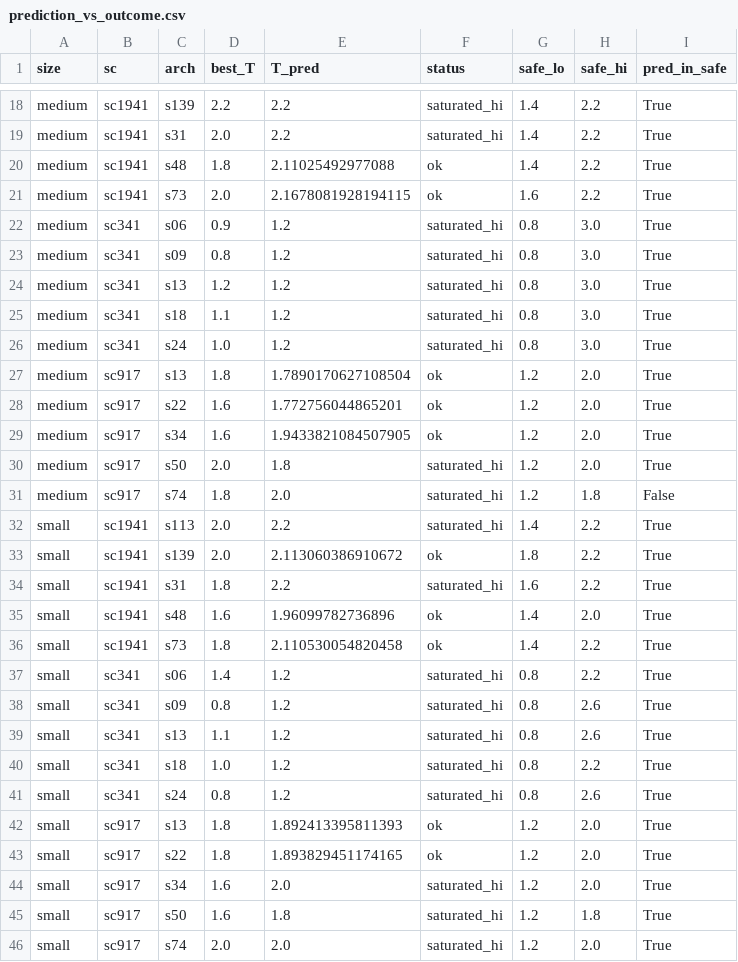
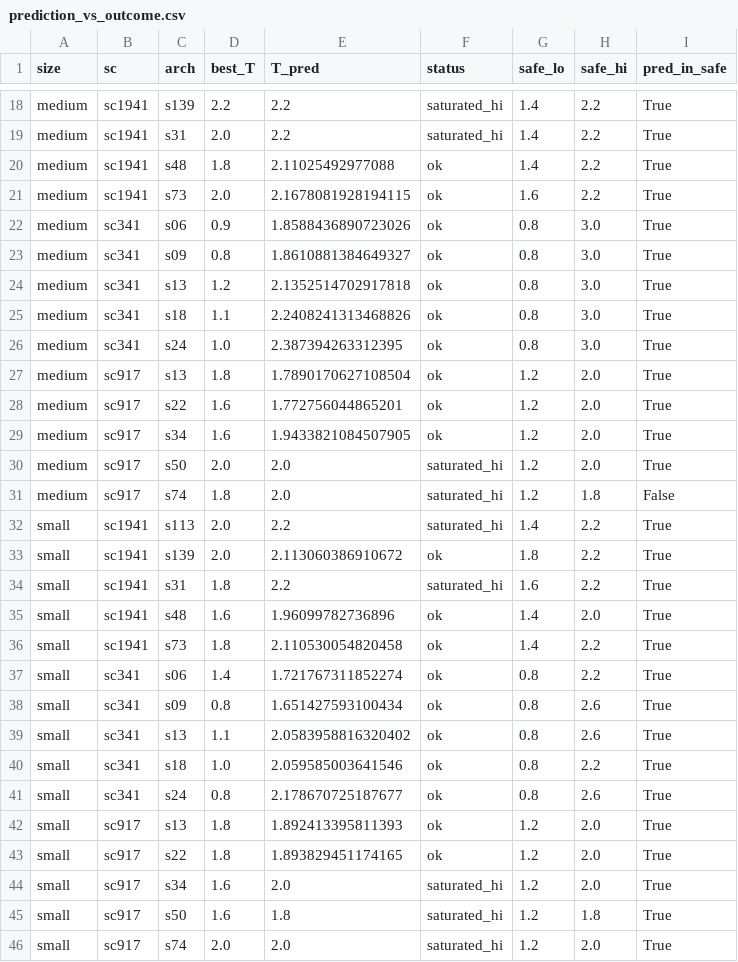
Before and after one commit to TACS-UCSC/gust2, a CSV file: plots/prediction_vs_outcome/prediction_vs_outcome.csv, drawn as a sheet; only a part is shown, gaps mark what is left out; the diff covers the shown part only.

```diff
--- a/plots/prediction_vs_outcome/prediction_vs_outcome.csv
+++ b/plots/prediction_vs_outcome/prediction_vs_outcome.csv
@@ -21,7 +21,7 @@ medium,sc1941,s48,1.8,2.11025492977088,ok,1.4,2.2,True
 medium,sc1941,s73,2.0,2.1678081928194115,ok,1.6,2.2,True
-medium,sc341,s06,0.9,1.2,saturated_hi,0.8,3.0,True
-medium,sc341,s09,0.8,1.2,saturated_hi,0.8,3.0,True
-medium,sc341,s13,1.2,1.2,saturated_hi,0.8,3.0,True
-medium,sc341,s18,1.1,1.2,saturated_hi,0.8,3.0,True
-medium,sc341,s24,1.0,1.2,saturated_hi,0.8,3.0,True
+medium,sc341,s06,0.9,1.8588436890723026,ok,0.8,3.0,True
+medium,sc341,s09,0.8,1.8610881384649327,ok,0.8,3.0,True
+medium,sc341,s13,1.2,2.1352514702917818,ok,0.8,3.0,True
+medium,sc341,s18,1.1,2.2408241313468826,ok,0.8,3.0,True
+medium,sc341,s24,1.0,2.387394263312395,ok,0.8,3.0,True
 medium,sc917,s13,1.8,1.7890170627108504,ok,1.2,2.0,True
@@ -29,3 +29,3 @@ medium,sc917,s22,1.6,1.772756044865201,ok,1.2,2.0,True
 medium,sc917,s34,1.6,1.9433821084507905,ok,1.2,2.0,True
-medium,sc917,s50,2.0,1.8,saturated_hi,1.2,2.0,True
+medium,sc917,s50,2.0,2.0,saturated_hi,1.2,2.0,True
 medium,sc917,s74,1.8,2.0,saturated_hi,1.2,1.8,False
@@ -36,7 +36,7 @@ small,sc1941,s48,1.6,1.96099782736896,ok,1.4,2.0,True
 small,sc1941,s73,1.8,2.110530054820458,ok,1.4,2.2,True
-small,sc341,s06,1.4,1.2,saturated_hi,0.8,2.2,True
-small,sc341,s09,0.8,1.2,saturated_hi,0.8,2.6,True
-small,sc341,s13,1.1,1.2,saturated_hi,0.8,2.6,True
-small,sc341,s18,1.0,1.2,saturated_hi,0.8,2.2,True
-small,sc341,s24,0.8,1.2,saturated_hi,0.8,2.6,True
+small,sc341,s06,1.4,1.721767311852274,ok,0.8,2.2,True
+small,sc341,s09,0.8,1.651427593100434,ok,0.8,2.6,True
+small,sc341,s13,1.1,2.0583958816320402,ok,0.8,2.6,True
+small,sc341,s18,1.0,2.059585003641546,ok,0.8,2.2,True
+small,sc341,s24,0.8,2.178670725187677,ok,0.8,2.6,True
 small,sc917,s13,1.8,1.892413395811393,ok,1.2,2.0,True
```
Also changed, not shown: 9 edited cells elsewhere in this file.
